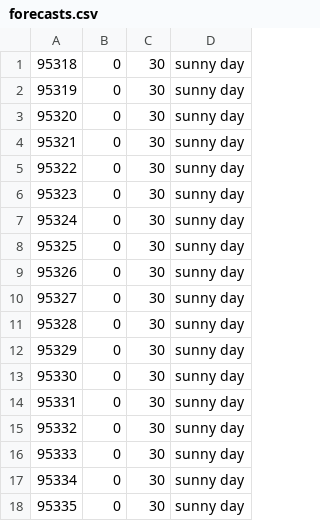
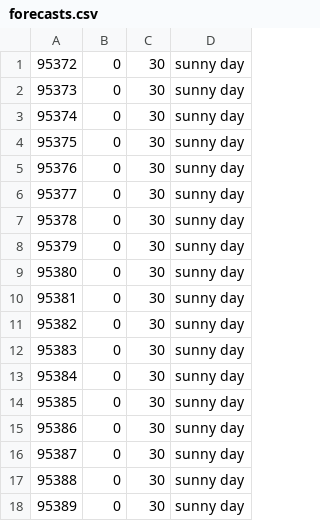
Before and after one commit to AlexBlackNn/sre-mts, a CSV file: forecasts.csv, drawn as a sheet.

Commit message:
add one forecast method created

```diff
--- a/forecasts.csv
+++ b/forecasts.csv
@@ -1,18 +1,18 @@
-95318,0,30,sunny day
-95319,0,30,sunny day
-95320,0,30,sunny day
-95321,0,30,sunny day
-95322,0,30,sunny day
-95323,0,30,sunny day
-95324,0,30,sunny day
-95325,0,30,sunny day
-95326,0,30,sunny day
-95327,0,30,sunny day
-95328,0,30,sunny day
-95329,0,30,sunny day
-95330,0,30,sunny day
-95331,0,30,sunny day
-95332,0,30,sunny day
-95333,0,30,sunny day
-95334,0,30,sunny day
-95335,0,30,sunny day
+95372,0,30,sunny day
+95373,0,30,sunny day
+95374,0,30,sunny day
+95375,0,30,sunny day
+95376,0,30,sunny day
+95377,0,30,sunny day
+95378,0,30,sunny day
+95379,0,30,sunny day
+95380,0,30,sunny day
+95381,0,30,sunny day
+95382,0,30,sunny day
+95383,0,30,sunny day
+95384,0,30,sunny day
+95385,0,30,sunny day
+95386,0,30,sunny day
+95387,0,30,sunny day
+95388,0,30,sunny day
+95389,0,30,sunny day
```
Also changed, not shown: 1 other file.
